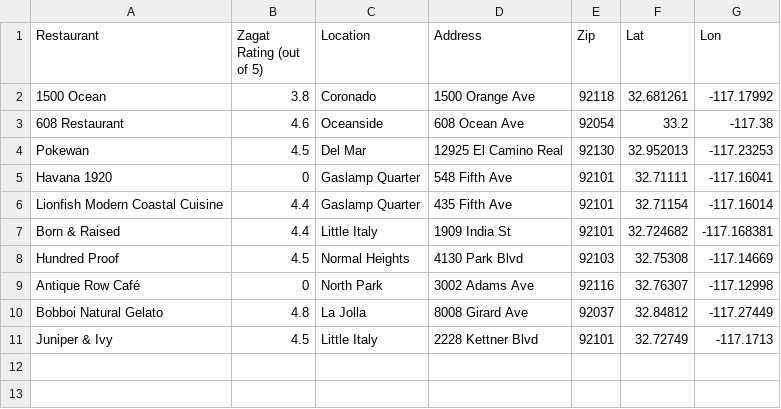
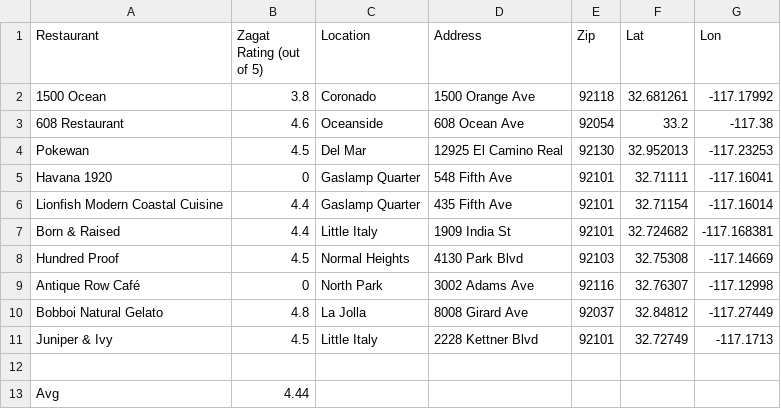
Before and after one commit to nickyd1218/foodReview, a CSV file: Zagat/ZagatReview.csv, drawn as a sheet; the diff names each change by its address in the sheet, - before the commit and + after, or states it on an @@ line.

```diff
--- a/Zagat/ZagatReview.csv
+++ b/Zagat/ZagatReview.csv
+row 12: (empty)
+row 13: Avg | 4.44
```
Also changed, not shown: Final Score.csv, 2 other files.
